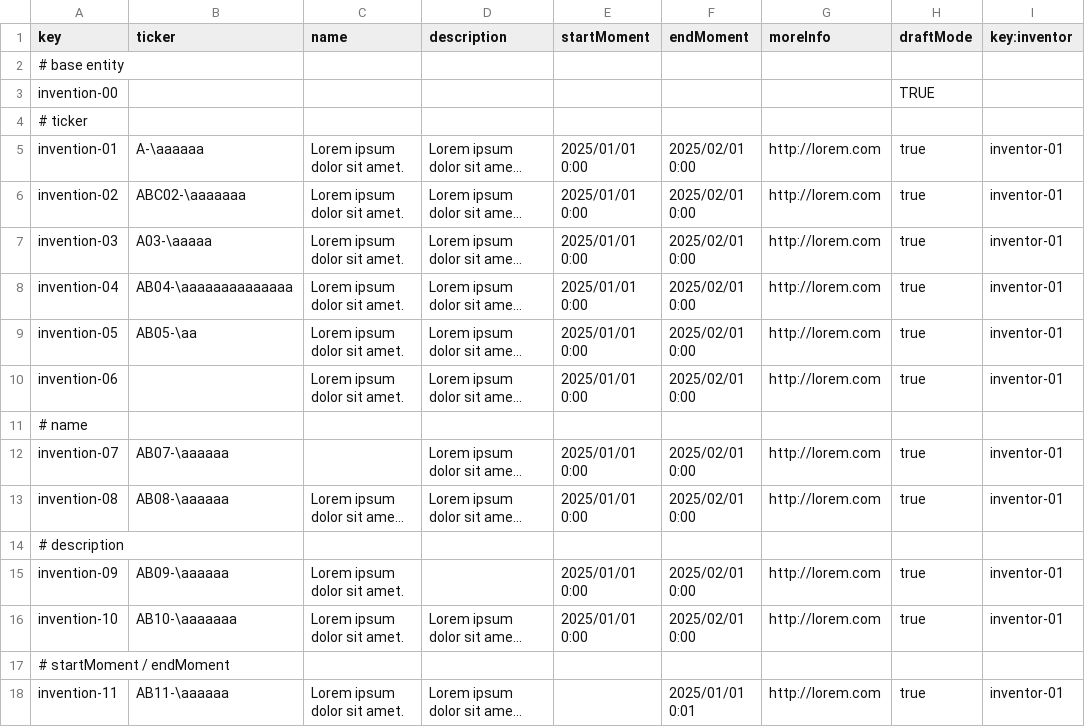
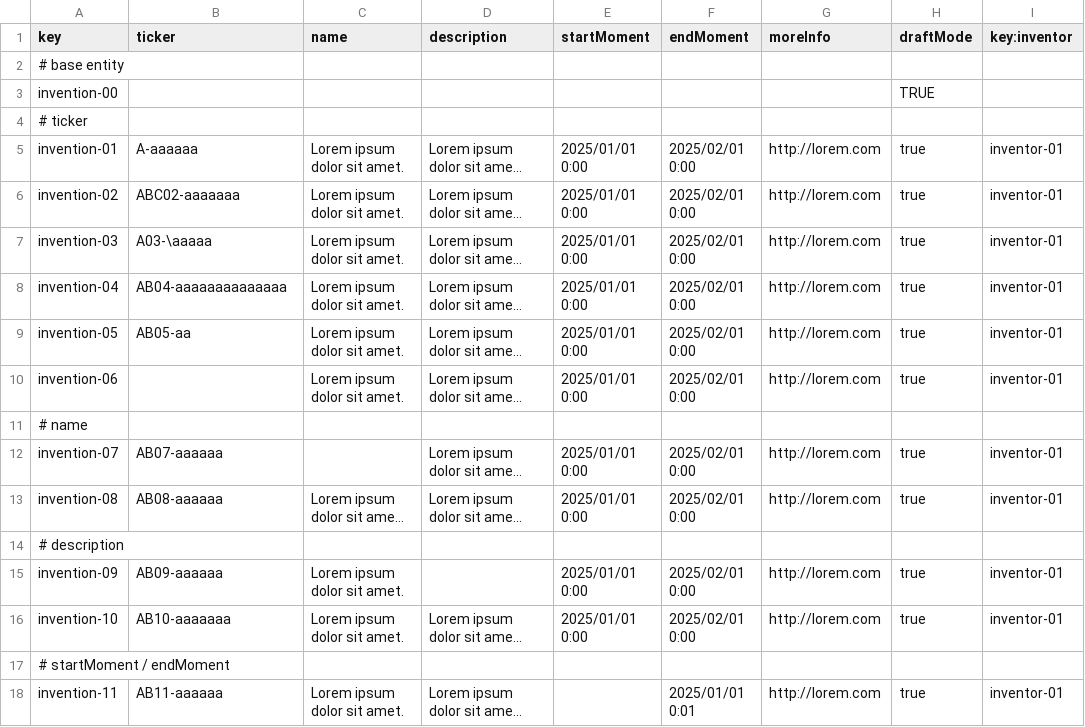
Before and after one commit to G063/Acme-Starters-C, a CSV file: src/main/resources/WEB-INF/data/errata/batch-01/invention.csv, drawn as a sheet; only a part is shown; long unchanged cells end in …; the diff covers the shown part only; the diff names each change by its address in the sheet, - before the commit and + after, or states it on an @@ line.

```diff
--- a/src/main/resources/WEB-INF/data/errata/batch-01/invention.csv
+++ b/src/main/resources/WEB-INF/data/errata/batch-01/invention.csv
-B5 (ticker): A-\aaaaaa
+B5 (ticker): A-aaaaaa
-B6 (ticker): ABC02-\aaaaaaa
+B6 (ticker): ABC02-aaaaaaa
-B8 (ticker): AB04-\aaaaaaaaaaaaaa
+B8 (ticker): AB04-aaaaaaaaaaaaaa
-B9 (ticker): AB05-\aa
+B9 (ticker): AB05-aa
-B12 (ticker): AB07-\aaaaaa
+B12 (ticker): AB07-aaaaaa
-B13 (ticker): AB08-\aaaaaa
+B13 (ticker): AB08-aaaaaa
-B15 (ticker): AB09-\aaaaaa
+B15 (ticker): AB09-aaaaaa
-B16 (ticker): AB10-\aaaaaaa
+B16 (ticker): AB10-aaaaaaa
-B18 (ticker): AB11-\aaaaaa
+B18 (ticker): AB11-aaaaaa
```
Also changed, not shown: 13 edited cells elsewhere in this file, src/main/resources/WEB-INF/data/sample/batch-01/invention.csv, src/main/resources/WEB-INF/data/sample/batch-01/part.csv, 21 other files.
